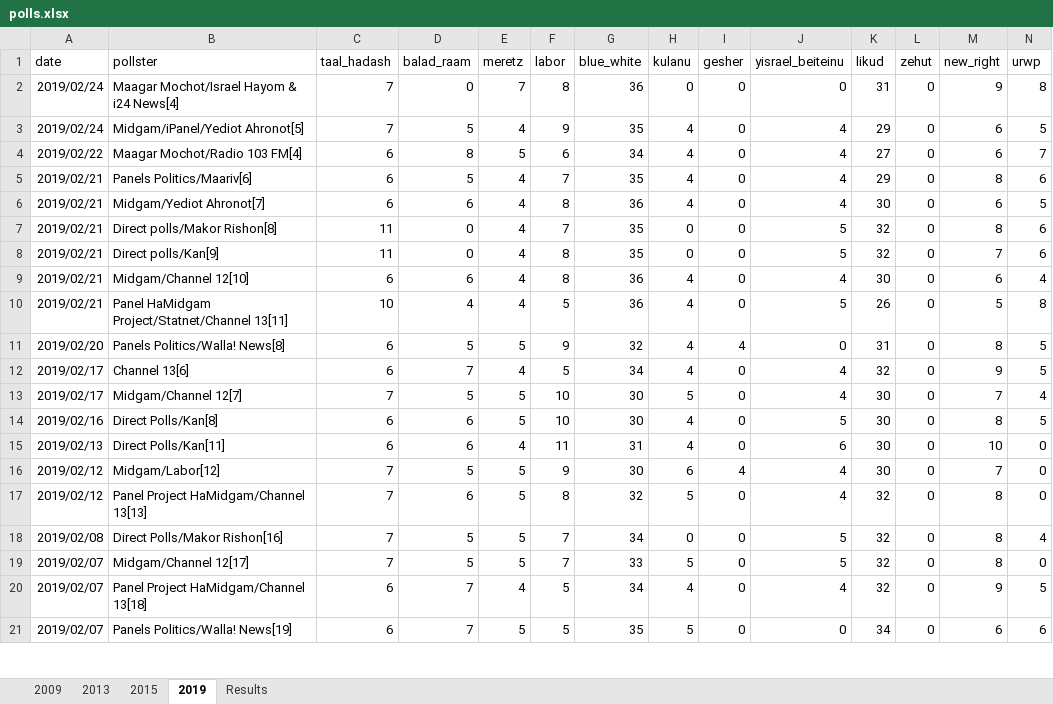
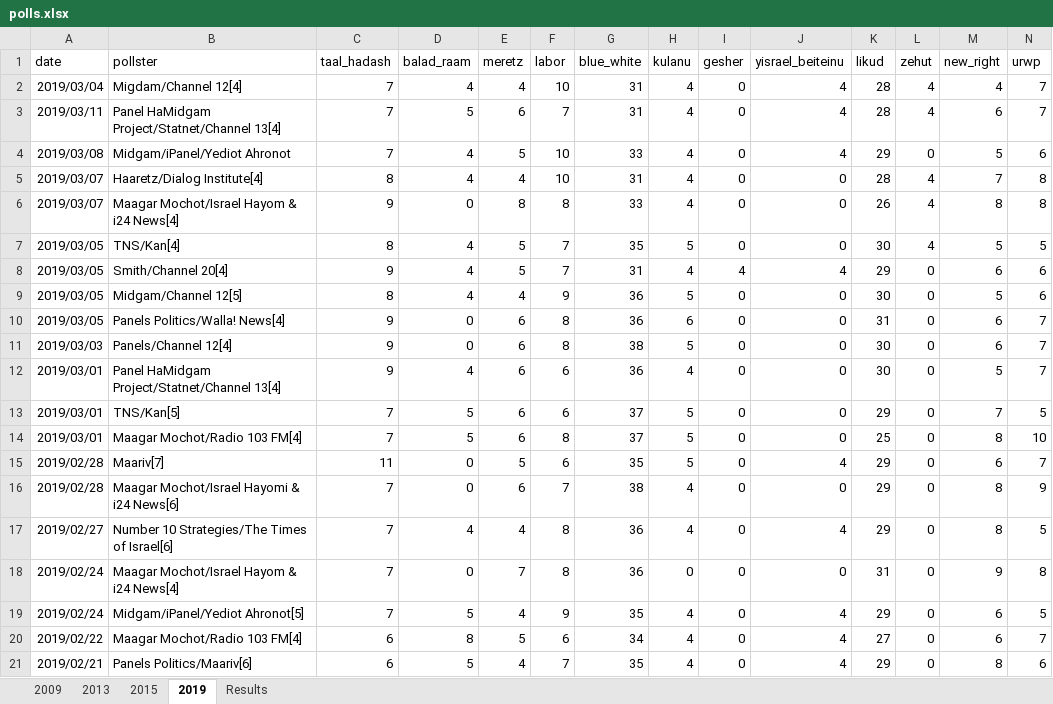
Before and after one commit to thisismactan/Israel-2019, an Excel workbook: Data/polls.xlsx, sheet 2019, drawn as a sheet; only a part is shown; the shorter side is filled out with more unchanged rows; values as stored, in another font and other column widths than the file's, no borders; rows hold the shown columns only; the diff names each change by its address in the sheet, - before the commit and + after, or states it on an @@ line.

Commit message:
Updated polls

```diff
--- a/Data/polls.xlsx (sheet 2019)
+++ b/Data/polls.xlsx (sheet 2019)
+row 2: 2019/03/04 | Migdam/Channel 12[4] | 7 | 4 | 4 | 10 | 31 | 4 | 0 | 4 | 28 | 4 | 4 | 7
+row 3: 2019/03/11 | Panel HaMidgam Project/Statnet/Channel 13[4] | 7 | 5 | 6 | 7 | 31 | 4 | 0 | 4 | 28 | 4 | 6 | 7
+row 4: 2019/03/08 | Midgam/iPanel/Yediot Ahronot | 7 | 4 | 5 | 10 | 33 | 4 | 0 | 4 | 29 | 0 | 5 | 6
+row 5: 2019/03/07 | Haaretz/Dialog Institute[4] | 8 | 4 | 4 | 10 | 31 | 4 | 0 | 0 | 28 | 4 | 7 | 8
+row 6: 2019/03/07 | Maagar Mochot/Israel Hayom & i24 News[4] | 9 | 0 | 8 | 8 | 33 | 4 | 0 | 0 | 26 | 4 | 8 | 8
+row 7: 2019/03/05 | TNS/Kan[4] | 8 | 4 | 5 | 7 | 35 | 5 | 0 | 0 | 30 | 4 | 5 | 5
+row 8: 2019/03/05 | Smith/Channel 20[4] | 9 | 4 | 5 | 7 | 31 | 4 | 4 | 4 | 29 | 0 | 6 | 6
+row 9: 2019/03/05 | Midgam/Channel 12[5] | 8 | 4 | 4 | 9 | 36 | 5 | 0 | 0 | 30 | 0 | 5 | 6
+row 10: 2019/03/05 | Panels Politics/Walla! News[4] | 9 | 0 | 6 | 8 | 36 | 6 | 0 | 0 | 31 | 0 | 6 | 7
+row 11: 2019/03/03 | Panels/Channel 12[4] | 9 | 0 | 6 | 8 | 38 | 5 | 0 | 0 | 30 | 0 | 6 | 7
+row 12: 2019/03/01 | Panel HaMidgam Project/Statnet/Channel 13[4] | 9 | 4 | 6 | 6 | 36 | 4 | 0 | 0 | 30 | 0 | 5 | 7
+row 13: 2019/03/01 | TNS/Kan[5] | 7 | 5 | 6 | 6 | 37 | 5 | 0 | 0 | 29 | 0 | 7 | 5
+row 14: 2019/03/01 | Maagar Mochot/Radio 103 FM[4] | 7 | 5 | 6 | 8 | 37 | 5 | 0 | 0 | 25 | 0 | 8 | 10
+row 15: 2019/02/28 | Maariv[7] | 11 | 0 | 5 | 6 | 35 | 5 | 0 | 4 | 29 | 0 | 6 | 7
+row 16: 2019/02/28 | Maagar Mochot/Israel Hayomi & i24 News[6] | 7 | 0 | 6 | 7 | 38 | 4 | 0 | 0 | 29 | 0 | 8 | 9
+row 17: 2019/02/27 | Number 10 Strategies/The Times of Israel[6] | 7 | 4 | 4 | 8 | 36 | 4 | 0 | 4 | 29 | 0 | 8 | 5
```
Also changed, not shown: 2 other files.
